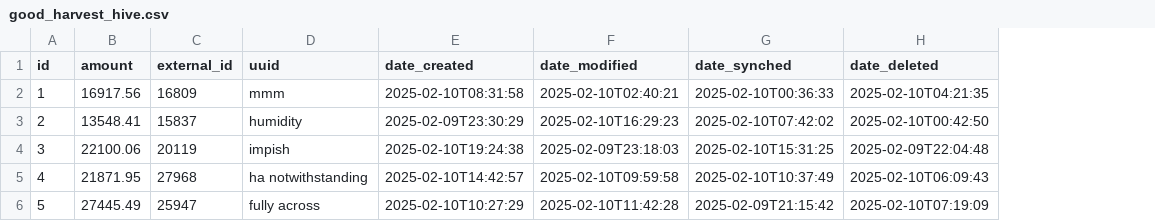
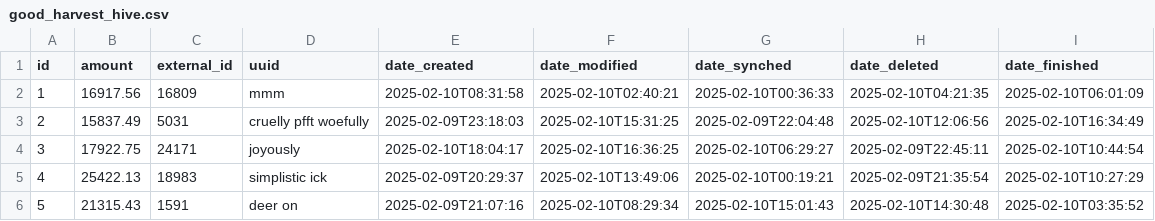
Before and after one commit to mardjo97/beeback, a CSV file: src/main/resources/config/liquibase/fake-data/good_harvest_hive.csv, drawn as a sheet; only a part is shown; the diff covers the shown part only; the diff names each change by its address in the sheet, - before the commit and + after, or states it on an @@ line.

Commit message:
GoodHarvestHive added dateFinished

```diff
--- a/src/main/resources/config/liquibase/fake-data/good_harvest_hive.csv
+++ b/src/main/resources/config/liquibase/fake-data/good_harvest_hive.csv
+column I (date_finished), rows 2-6: 2025-02-10T06:01:09 | 2025-02-10T16:34:49 | 2025-02-10T10:44:54 | 2025-02-10T10:27:29 | 2025-02-10T03:35:52
-B3 (amount): 13548.41
+B3 (amount): 15837.49
-C3 (external_id): 15837
+C3 (external_id): 5031
-D3 (uuid): humidity
+D3 (uuid): cruelly pfft woefully
-E3 (date_created): 2025-02-09T23:30:29
+E3 (date_created): 2025-02-09T23:18:03
-F3 (date_modified): 2025-02-10T16:29:23
+F3 (date_modified): 2025-02-10T15:31:25
-G3 (date_synched): 2025-02-10T07:42:02
+G3 (date_synched): 2025-02-09T22:04:48
-H3 (date_deleted): 2025-02-10T00:42:50
+H3 (date_deleted): 2025-02-10T12:06:56
-B4 (amount): 22100.06
+B4 (amount): 17922.75
-C4 (external_id): 20119
+C4 (external_id): 24171
-D4 (uuid): impish
+D4 (uuid): joyously
-E4 (date_created): 2025-02-10T19:24:38
+E4 (date_created): 2025-02-10T18:04:17
-F4 (date_modified): 2025-02-09T23:18:03
+F4 (date_modified): 2025-02-10T16:36:25
-G4 (date_synched): 2025-02-10T15:31:25
+G4 (date_synched): 2025-02-10T06:29:27
-H4 (date_deleted): 2025-02-09T22:04:48
+H4 (date_deleted): 2025-02-09T22:45:11
-B5 (amount): 21871.95
+B5 (amount): 25422.13
-C5 (external_id): 27968
+C5 (external_id): 18983
-D5 (uuid): ha notwithstanding
+D5 (uuid): simplistic ick
-E5 (date_created): 2025-02-10T14:42:57
+E5 (date_created): 2025-02-09T20:29:37
-F5 (date_modified): 2025-02-10T09:59:58
+F5 (date_modified): 2025-02-10T13:49:06
-G5 (date_synched): 2025-02-10T10:37:49
+G5 (date_synched): 2025-02-10T00:19:21
-H5 (date_deleted): 2025-02-10T06:09:43
+H5 (date_deleted): 2025-02-09T21:35:54
-B6 (amount): 27445.49
+B6 (amount): 21315.43
-C6 (external_id): 25947
+C6 (external_id): 1591
-D6 (uuid): fully across
+D6 (uuid): deer on
-E6 (date_created): 2025-02-10T10:27:29
+E6 (date_created): 2025-02-09T21:07:16
-F6 (date_modified): 2025-02-10T11:42:28
+F6 (date_modified): 2025-02-10T08:29:34
-G6 (date_synched): 2025-02-09T21:15:42
+G6 (date_synched): 2025-02-10T15:01:43
-H6 (date_deleted): 2025-02-10T07:19:09
+H6 (date_deleted): 2025-02-10T14:30:48
```
Also changed, not shown: 35 edited cells elsewhere in this file, 18 other files.
